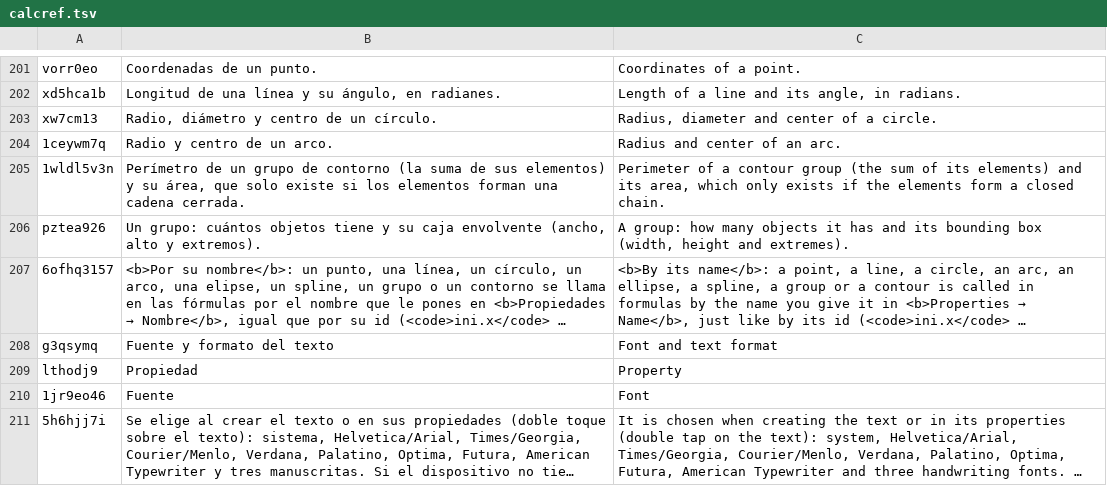
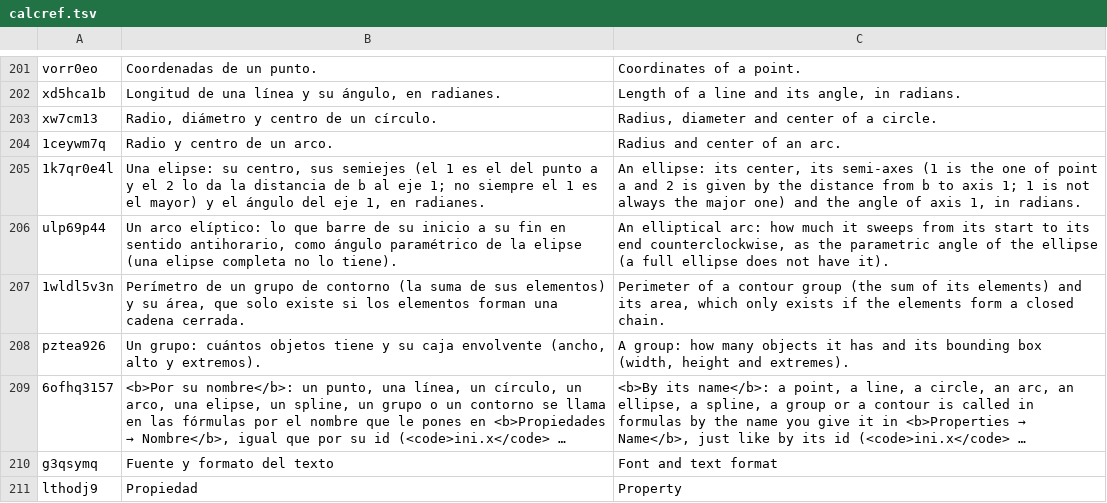
Before and after one commit to oscampo/a-cad, a TSV file: tools/i18n/ref/calcref.tsv, drawn as a sheet; only a part is shown, gaps mark what is left out; the shorter side is filled out with more unchanged rows; long unchanged cells end in …; the diff names each change by its address in the sheet, - before the commit and + after, or states it on an @@ line.

```diff
--- a/tools/i18n/ref/calcref.tsv
+++ b/tools/i18n/ref/calcref.tsv
+row 205: 1k7qr0e4l | Una elipse: su centro, sus semiejes (el 1 es el del punto a y el 2 lo da la distancia de b al eje 1; no siempre el 1 es el mayor) y el ángulo del eje 1, en radianes. | An ellipse: its center, its semi-axes (1 is the one of point a and 2 is given by the distance from b to axis 1; 1 is not always the major one) and the angle of axis 1, in radians.
+row 206: ulp69p44 | Un arco elíptico: lo que barre de su inicio a su fin en sentido antihorario, como ángulo paramétrico de la elipse (una elipse completa no lo tiene). | An elliptical arc: how much it sweeps from its start to its end counterclockwise, as the parametric angle of the ellipse (a full ellipse does not have it).
```
Also changed, not shown: 8 other files.
